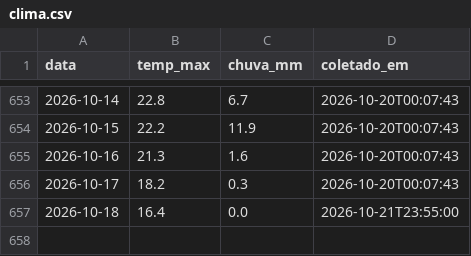
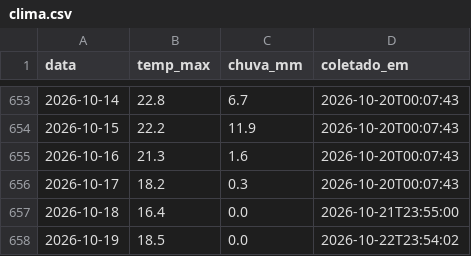
Before and after one commit to henriquereolonpain-sys/-monitor-agro-rs, a CSV file: data/raw/clima.csv, drawn as a sheet; only a part is shown, gaps mark what is left out; the diff names each change by its address in the sheet, - before the commit and + after, or states it on an @@ line.

```diff
--- a/data/raw/clima.csv
+++ b/data/raw/clima.csv
+row 658: 2026-10-19 | 18.5 | 0.0 | 2026-10-22T23:54:02
```
Also changed, not shown: data/processed/serie_completa.csv, data/raw/precos.csv, 2 other files.
